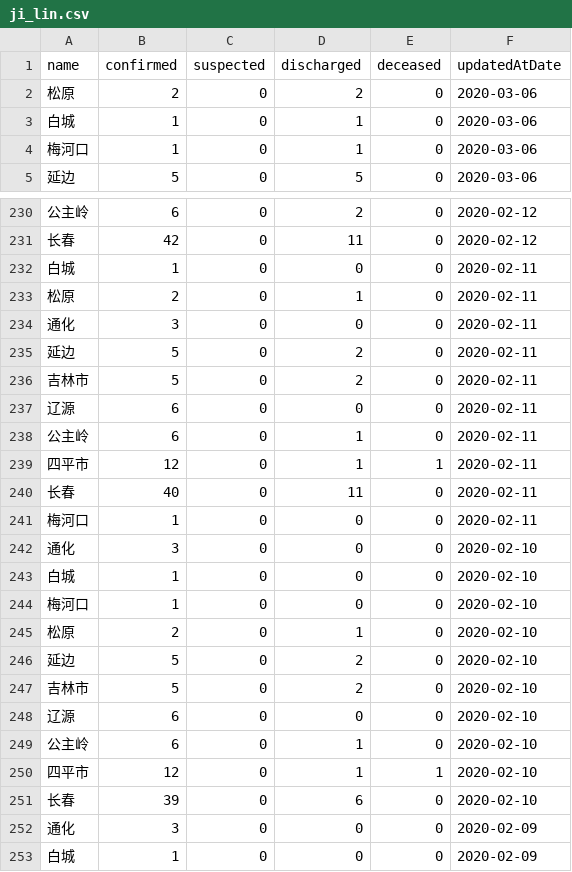
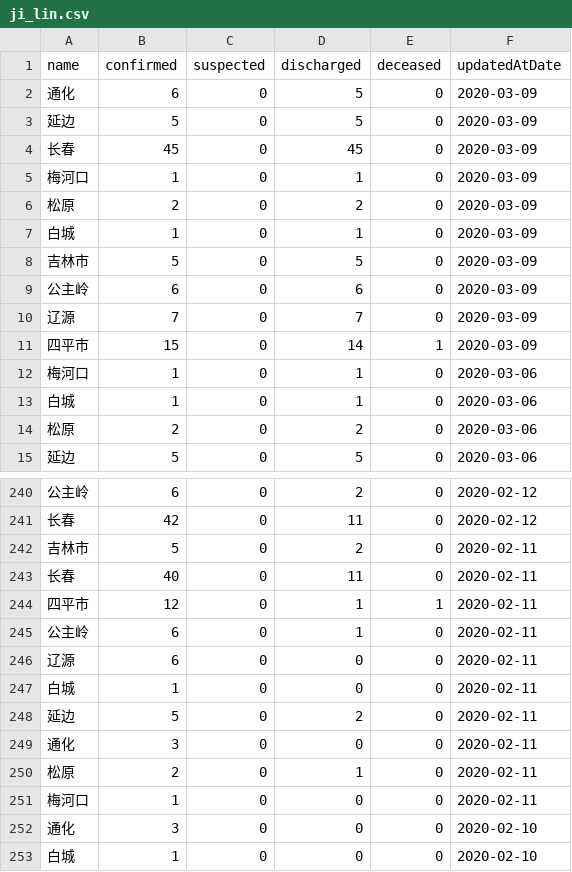
Before and after one commit to fantasticfears-stage/ncov-zh, a CSV file: public/data/provinces/ji_lin.csv, drawn as a sheet; only a part is shown, gaps mark what is left out; the shorter side is filled out with more unchanged rows; the diff covers the shown part only.

```diff
--- a/public/data/provinces/ji_lin.csv
+++ b/public/data/provinces/ji_lin.csv
@@ -1,5 +1,15 @@
 name,confirmed,suspected,discharged,deceased,updatedAtDate
+通化,6,0,5,0,2020-03-09
+延边,5,0,5,0,2020-03-09
+长春,45,0,45,0,2020-03-09
+梅河口,1,0,1,0,2020-03-09
+松原,2,0,2,0,2020-03-09
+白城,1,0,1,0,2020-03-09
+吉林市,5,0,5,0,2020-03-09
+公主岭,6,0,6,0,2020-03-09
+辽源,7,0,7,0,2020-03-09
+四平市,15,0,14,1,2020-03-09
+梅河口,1,0,1,0,2020-03-06
+白城,1,0,1,0,2020-03-06
 松原,2,0,2,0,2020-03-06
-白城,1,0,1,0,2020-03-06
-梅河口,1,0,1,0,2020-03-06
 延边,5,0,5,0,2020-03-06
@@ -231,11 +241,11 @@ name,confirmed,suspected,discharged,deceased,updatedAtDate
 长春,42,0,11,0,2020-02-12
+吉林市,5,0,2,0,2020-02-11
+长春,40,0,11,0,2020-02-11
+四平市,12,0,1,1,2020-02-11
+公主岭,6,0,1,0,2020-02-11
+辽源,6,0,0,0,2020-02-11
 白城,1,0,0,0,2020-02-11
+延边,5,0,2,0,2020-02-11
+通化,3,0,0,0,2020-02-11
 松原,2,0,1,0,2020-02-11
-通化,3,0,0,0,2020-02-11
-延边,5,0,2,0,2020-02-11
-吉林市,5,0,2,0,2020-02-11
-辽源,6,0,0,0,2020-02-11
-公主岭,6,0,1,0,2020-02-11
-四平市,12,0,1,1,2020-02-11
-长春,40,0,11,0,2020-02-11
 梅河口,1,0,0,0,2020-02-11
```
Also changed, not shown: 49 moved rows elsewhere in this file, public/data/provinces.csv, public/data/provinces/chong_qing.csv, 28 other files.
